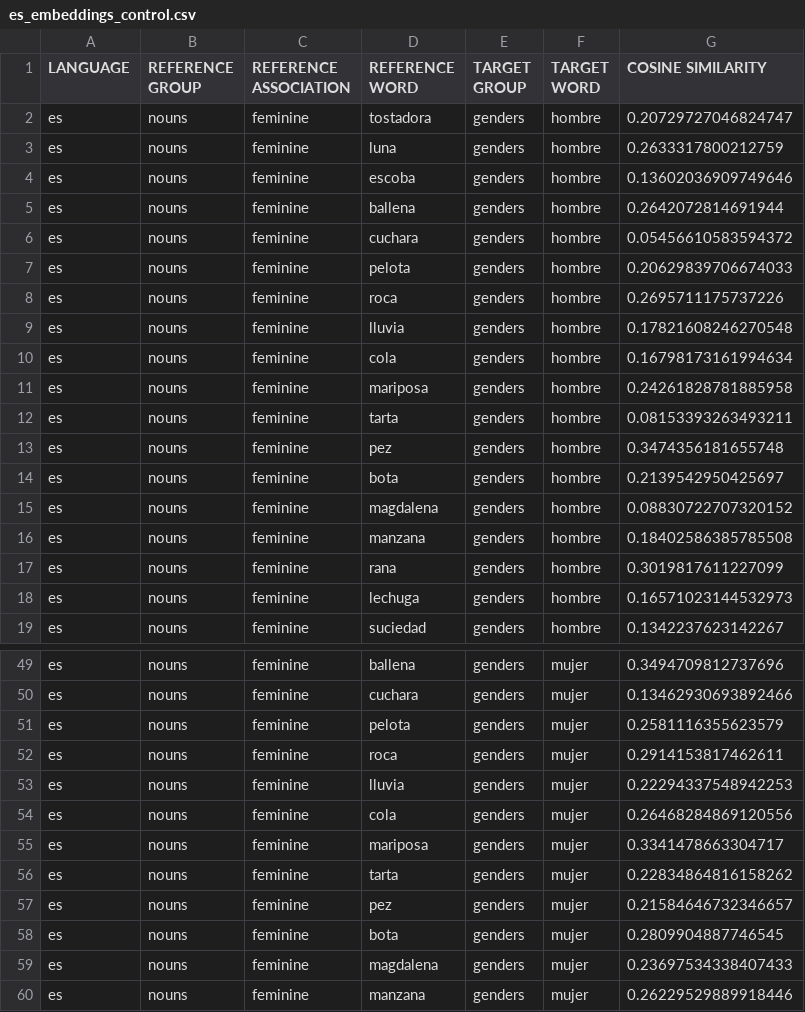
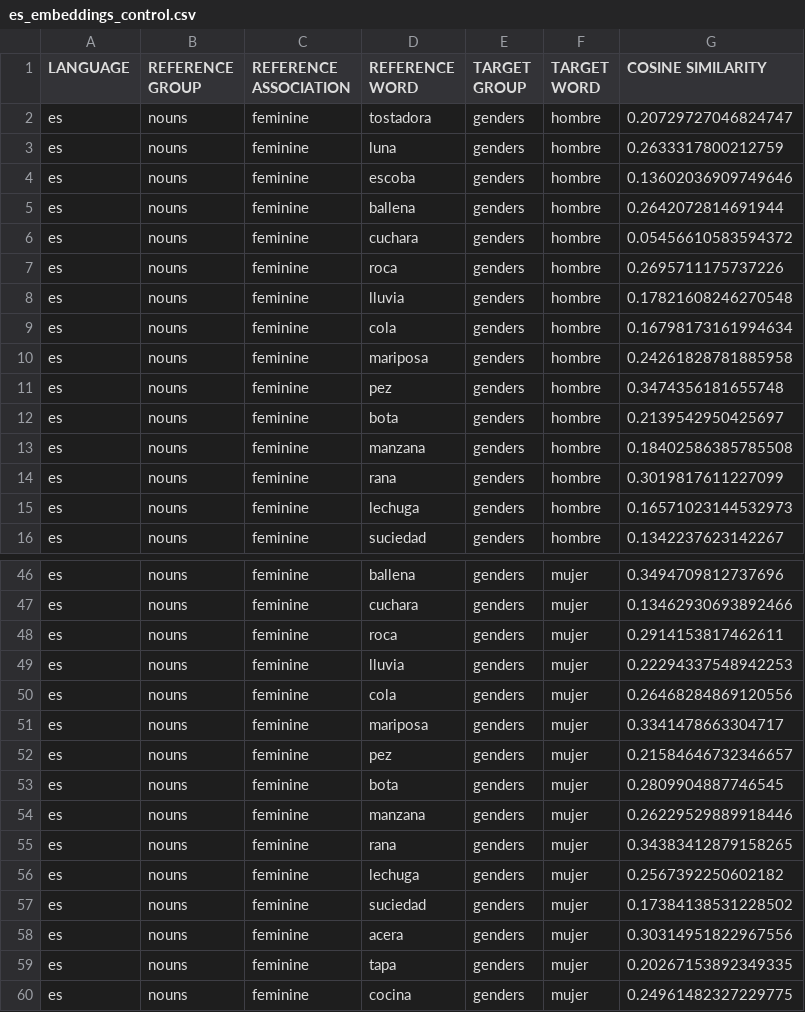
Before and after one commit to roccoflint/keys-study, a CSV file: data/embeddings/control/es_embeddings_control.csv, drawn as a sheet; only a part is shown, gaps mark what is left out; the shorter side is filled out with more unchanged rows; the diff covers the shown part only.

```diff
--- a/data/embeddings/control/es_embeddings_control.csv
+++ b/data/embeddings/control/es_embeddings_control.csv
@@ -6,3 +6,2 @@ es,nouns,feminine,ballena,genders,hombre,0.2642072814691944
 es,nouns,feminine,cuchara,genders,hombre,0.05456610583594372
-es,nouns,feminine,pelota,genders,hombre,0.20629839706674033
 es,nouns,feminine,roca,genders,hombre,0.2695711175737226
@@ -11,6 +10,4 @@ es,nouns,feminine,cola,genders,hombre,0.16798173161994634
 es,nouns,feminine,mariposa,genders,hombre,0.24261828781885958
-es,nouns,feminine,tarta,genders,hombre,0.08153393263493211
 es,nouns,feminine,pez,genders,hombre,0.3474356181655748
 es,nouns,feminine,bota,genders,hombre,0.2139542950425697
-es,nouns,feminine,magdalena,genders,hombre,0.08830722707320152
 es,nouns,feminine,manzana,genders,hombre,0.18402586385785508
@@ -50,3 +47,2 @@ es,nouns,feminine,ballena,genders,mujer,0.3494709812737696
 es,nouns,feminine,cuchara,genders,mujer,0.13462930693892466
-es,nouns,feminine,pelota,genders,mujer,0.2581116355623579
 es,nouns,feminine,roca,genders,mujer,0.2914153817462611
@@ -55,6 +51,4 @@ es,nouns,feminine,cola,genders,mujer,0.26468284869120556
 es,nouns,feminine,mariposa,genders,mujer,0.3341478663304717
-es,nouns,feminine,tarta,genders,mujer,0.22834864816158262
 es,nouns,feminine,pez,genders,mujer,0.21584646732346657
 es,nouns,feminine,bota,genders,mujer,0.2809904887746545
-es,nouns,feminine,magdalena,genders,mujer,0.23697534338407433
 es,nouns,feminine,manzana,genders,mujer,0.26229529889918446
```
Also changed, not shown: 6 removed rows elsewhere in this file, data/embeddings/control/de_embeddings_control.csv, data/embeddings/control/en_embeddings_control.csv.
